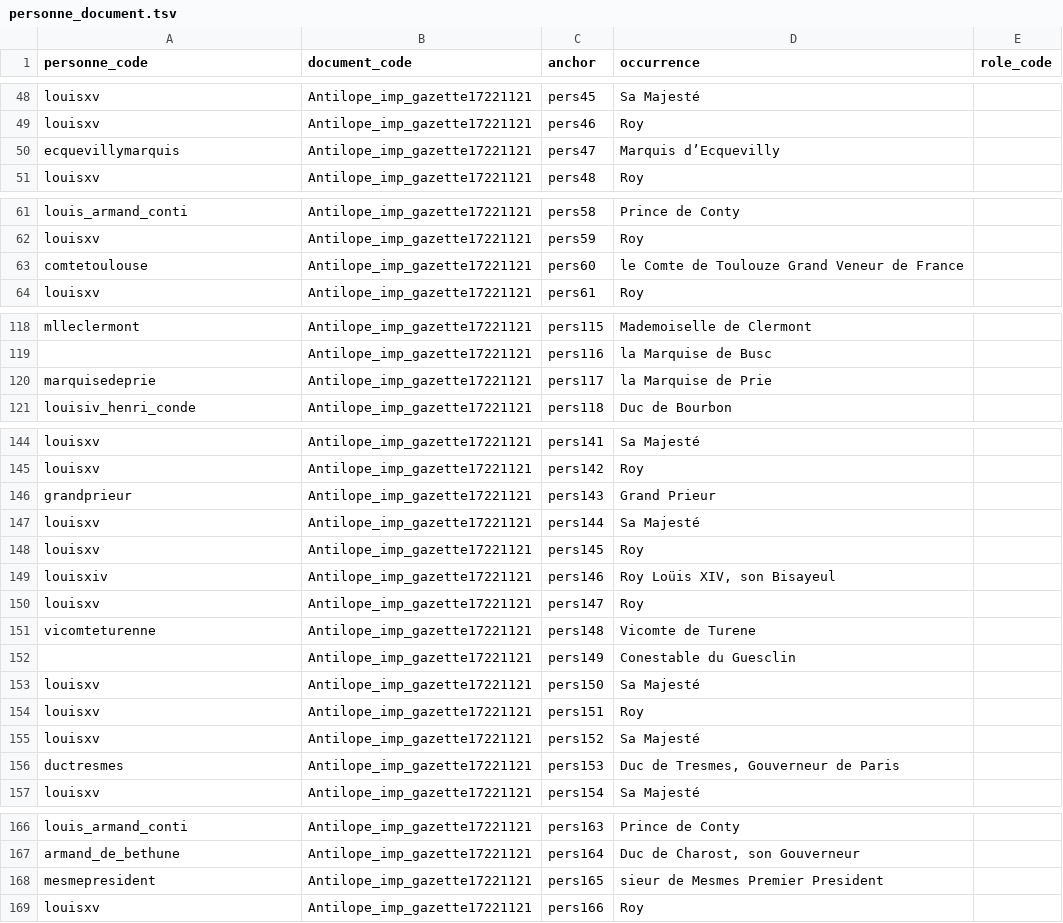
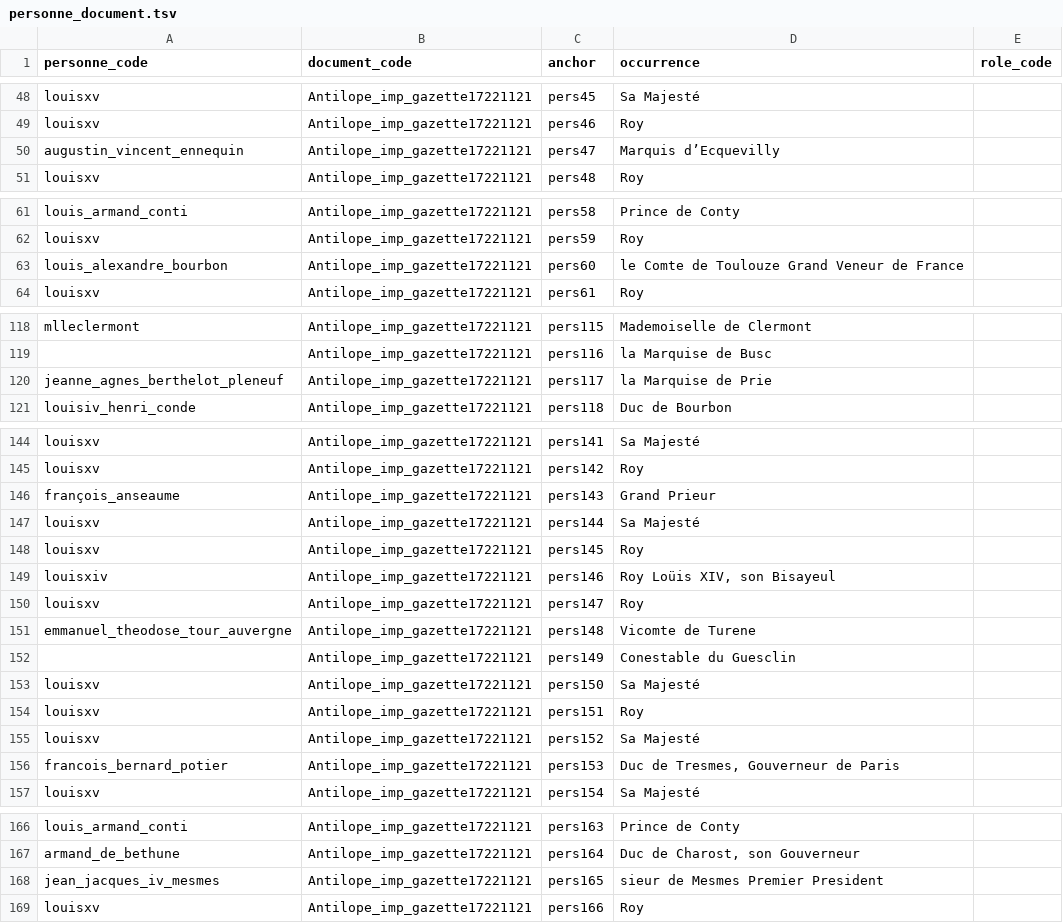
Before and after one commit to fetes17/merveilles17, a TSV file: site/data/personne_document.tsv, drawn as a sheet; only a part is shown, gaps mark what is left out.

```diff
--- a/site/data/personne_document.tsv
+++ b/site/data/personne_document.tsv
@@ -49,3 +49,3 @@ louisxv	Antilope_imp_gazette17221121	pers45	Sa Majesté
 louisxv	Antilope_imp_gazette17221121	pers46	Roy	
-ecquevillymarquis	Antilope_imp_gazette17221121	pers47	Marquis d’Ecquevilly	
+augustin_vincent_ennequin	Antilope_imp_gazette17221121	pers47	Marquis d’Ecquevilly	
 louisxv	Antilope_imp_gazette17221121	pers48	Roy	
@@ -62,3 +62,3 @@ louis_armand_conti	Antilope_imp_gazette17221121	pers58	Prince de Conty
 louisxv	Antilope_imp_gazette17221121	pers59	Roy	
-comtetoulouse	Antilope_imp_gazette17221121	pers60	le Comte de Toulouze Grand Veneur de France	
+louis_alexandre_bourbon	Antilope_imp_gazette17221121	pers60	le Comte de Toulouze Grand Veneur de France	
 louisxv	Antilope_imp_gazette17221121	pers61	Roy	
@@ -119,3 +119,3 @@ mlleclermont	Antilope_imp_gazette17221121	pers115	Mademoiselle de Clermont
 	Antilope_imp_gazette17221121	pers116	la Marquise de Busc	
-marquisedeprie	Antilope_imp_gazette17221121	pers117	la Marquise de Prie	
+jeanne_agnes_berthelot_pleneuf	Antilope_imp_gazette17221121	pers117	la Marquise de Prie	
 louisiv_henri_conde	Antilope_imp_gazette17221121	pers118	Duc de Bourbon	
@@ -145,3 +145,3 @@ louisxv	Antilope_imp_gazette17221121	pers141	Sa Majesté
 louisxv	Antilope_imp_gazette17221121	pers142	Roy	
-grandprieur	Antilope_imp_gazette17221121	pers143	Grand Prieur	
+françois_anseaume	Antilope_imp_gazette17221121	pers143	Grand Prieur	
 louisxv	Antilope_imp_gazette17221121	pers144	Sa Majesté	
@@ -150,3 +150,3 @@ louisxiv	Antilope_imp_gazette17221121	pers146	Roy Loüis XIV, son Bisayeul
 louisxv	Antilope_imp_gazette17221121	pers147	Roy	
-vicomteturenne	Antilope_imp_gazette17221121	pers148	Vicomte de Turene	
+emmanuel_theodose_tour_auvergne	Antilope_imp_gazette17221121	pers148	Vicomte de Turene	
 	Antilope_imp_gazette17221121	pers149	Conestable du Guesclin	
@@ -155,3 +155,3 @@ louisxv	Antilope_imp_gazette17221121	pers151	Roy
 louisxv	Antilope_imp_gazette17221121	pers152	Sa Majesté	
-ductresmes	Antilope_imp_gazette17221121	pers153	Duc de Tresmes, Gouverneur de Paris	
+francois_bernard_potier	Antilope_imp_gazette17221121	pers153	Duc de Tresmes, Gouverneur de Paris	
 louisxv	Antilope_imp_gazette17221121	pers154	Sa Majesté	
@@ -167,3 +167,3 @@ louis_armand_conti	Antilope_imp_gazette17221121	pers163	Prince de Conty
 armand_de_bethune	Antilope_imp_gazette17221121	pers164	Duc de Charost, son Gouverneur	
-mesmepresident	Antilope_imp_gazette17221121	pers165	sieur de Mesmes Premier President	
+jean_jacques_iv_mesmes	Antilope_imp_gazette17221121	pers165	sieur de Mesmes Premier President	
 louisxv	Antilope_imp_gazette17221121	pers166	Roy	
```
Also changed, not shown: site/data/document.tsv, site/data/personne_orphelins.tsv, 10 other files.
